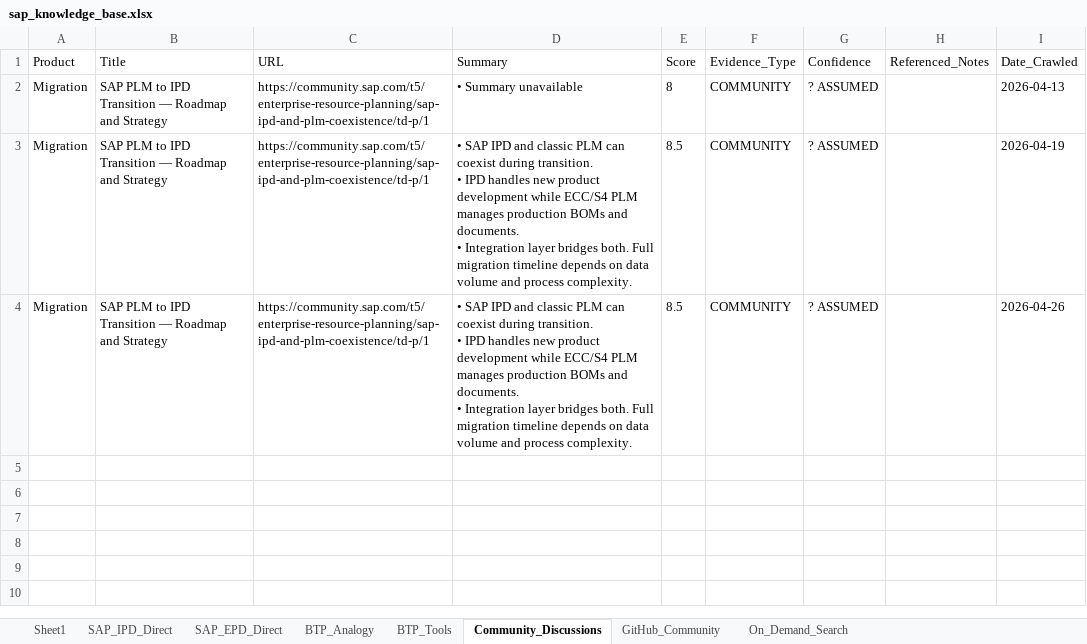
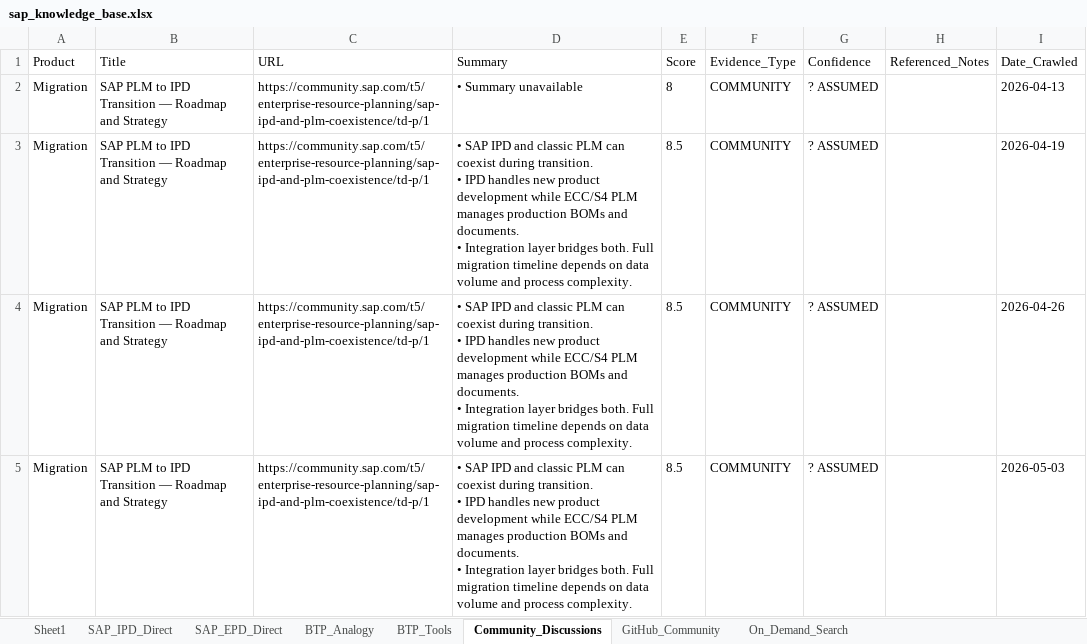
Before and after one commit to divyanshumehtaforcat-ux/sap-knowledge-base, an Excel workbook: sap_knowledge_base.xlsx, sheet Community_Discussions, drawn as a sheet; values as stored, in another font and other column widths than the file's, no borders; ↵ is a line break in a cell; the diff names each change by its address in the sheet, - before the commit and + after, or states it on an @@ line.

```diff
--- a/sap_knowledge_base.xlsx (sheet Community_Discussions)
+++ b/sap_knowledge_base.xlsx (sheet Community_Discussions)
+row 5: Migration | SAP PLM to IPD Transition — Roadmap and Strategy | https://community.sap.com/t5/enterprise-resource-planning/sap-ipd-and-plm-coexistence/td-p/1 | • SAP IPD and classic PLM can coexist during transition. ↵ • IPD handles new product development while ECC/S4 PLM manages production BOMs and documents. ↵ • Integration layer bridges both. Full migration timeline depends on data volume and process complexity. | 8.5 | COMMUNITY | ? ASSUMED |  | 2026-05-03
```
Also changed, not shown: sheet SAP_IPD_Direct, sheet BTP_Tools, sheet SAP_EPD_Direct, sheet BTP_Analogy.
